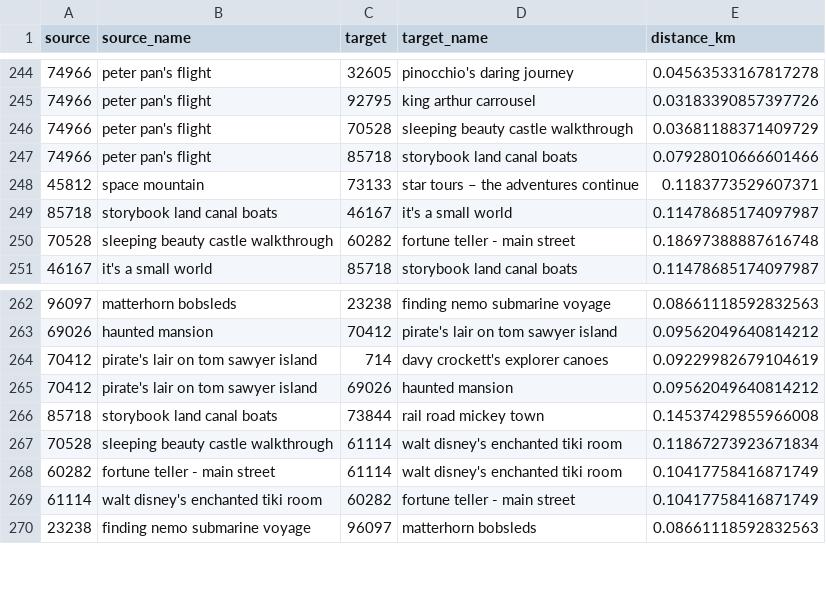
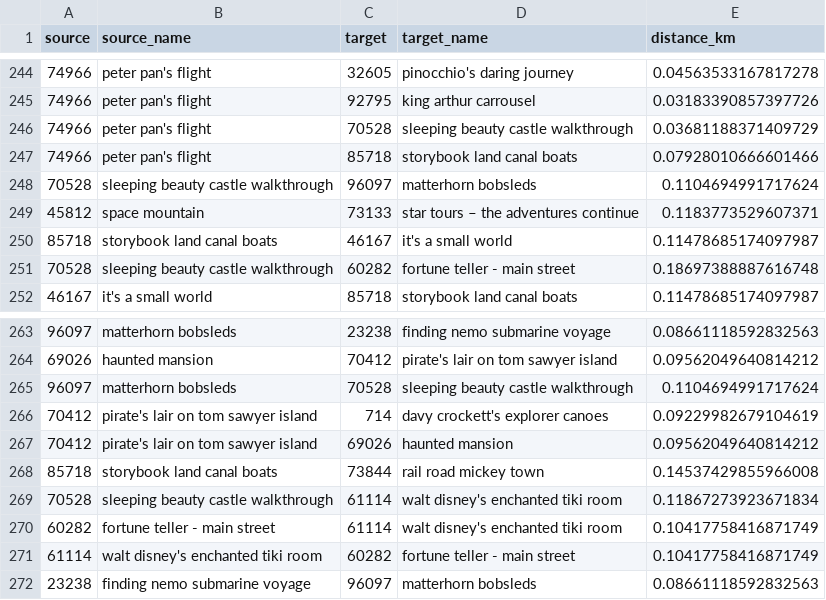
Before and after one commit to diegotole/disneyland_graph, a CSV file: data/attractions_edges.csv, drawn as a sheet; only a part is shown, gaps mark what is left out.

```diff
--- a/data/attractions_edges.csv
+++ b/data/attractions_edges.csv
@@ -247,2 +247,3 @@ source,source_name,target,target_name,distance_km
 74966,peter pan's flight,85718,storybook land canal boats,0.07928010666601466
+70528,sleeping beauty castle walkthrough,96097,matterhorn bobsleds,0.1104694991717624
 45812,space mountain,73133,star tours – the adventures continue,0.1183773529607371
@@ -263,2 +264,3 @@ source,source_name,target,target_name,distance_km
 69026,haunted mansion,70412,pirate's lair on tom sawyer island,0.09562049640814212
+96097,matterhorn bobsleds,70528,sleeping beauty castle walkthrough,0.1104694991717624
 70412,pirate's lair on tom sawyer island,714,davy crockett's explorer canoes,0.09229982679104619
```
Also changed, not shown: 4 other files.
